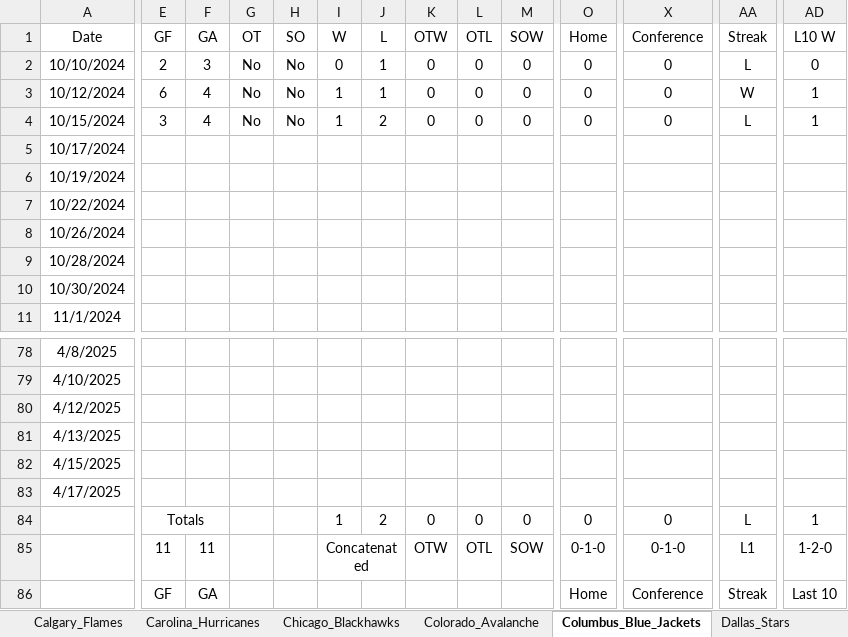
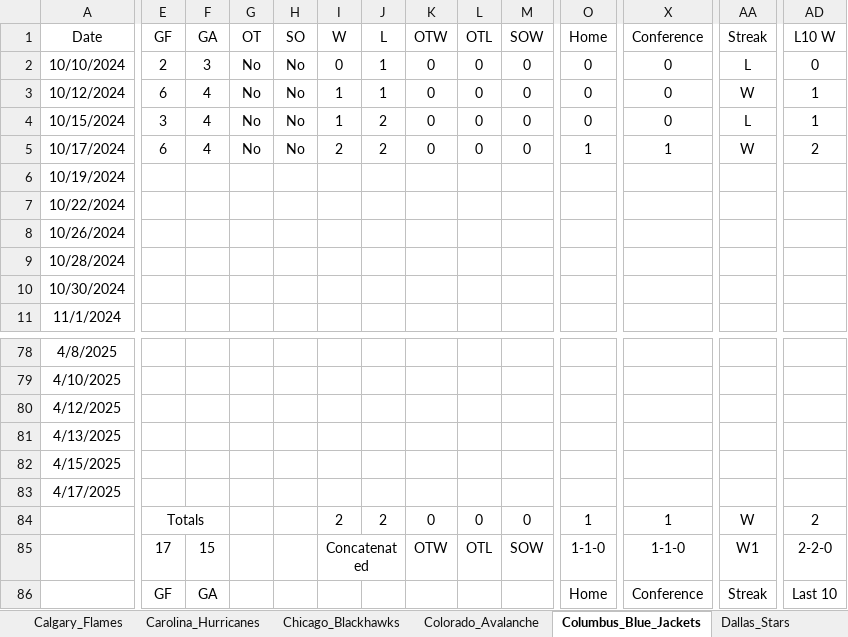
Before and after one commit to cmwrite/NHLStats, an Excel workbook: 2024_2025/Standings.xlsx, sheet Columbus_Blue_Jackets, drawn as a sheet; only a part is shown, gaps mark what is left out; values as stored, in another font and other column widths than the file's, no borders; the diff covers the shown part only; the diff names each change by its address in the sheet, - before the commit and + after, or states it on an @@ line.

```diff
--- a/2024_2025/Standings.xlsx (sheet Columbus_Blue_Jackets)
+++ b/2024_2025/Standings.xlsx (sheet Columbus_Blue_Jackets)
-E5 (GF): (empty)
+E5 (GF): 6
-F5 (GA): (empty)
+F5 (GA): 4
-G5 (OT): (empty)
+G5 (OT): No
-H5 (SO): (empty)
+H5 (SO): No
-I5 (W): (empty)
+I5 (W): 2
-J5 (L): (empty)
+J5 (L): 2
-K5 (OTW): (empty)
+K5 (OTW): 0
-L5 (OTL): (empty)
+L5 (OTL): 0
-M5 (SOW): (empty)
+M5 (SOW): 0
-O5 (Home): (empty)
+O5 (Home): 1
-X5 (Conference): (empty)
+X5 (Conference): 1
-AA5 (Streak): (empty)
+AA5 (Streak): W
-AD5 (L10 W): (empty)
+AD5 (L10 W): 2
-I84 (W): 1
+I84 (W): 2
-O84 (Home): 0
+O84 (Home): 1
-X84 (Conference): 0
+X84 (Conference): 1
-AA84 (Streak): L
+AA84 (Streak): W
-AD84 (L10 W): 1
+AD84 (L10 W): 2
-E85 (GF): 11
+E85 (GF): 17
-F85 (GA): 11
+F85 (GA): 15
-O85 (Home): 0-1-0
+O85 (Home): 1-1-0
-X85 (Conference): 0-1-0
+X85 (Conference): 1-1-0
-AA85 (Streak): L1
+AA85 (Streak): W1
-AD85 (L10 W): 1-2-0
+AD85 (L10 W): 2-2-0
```
Also changed, not shown: 16 edited cells elsewhere in this sheet, sheet Standings, sheet Detroit_Red_Wings, sheet Ottawa_Senators, sheet Vancouver_Canucks, sheet New_York_Rangers, sheet Buffalo_Sabres, 8 more sheets, 2024_2025/BoxScores/October.xlsx.
